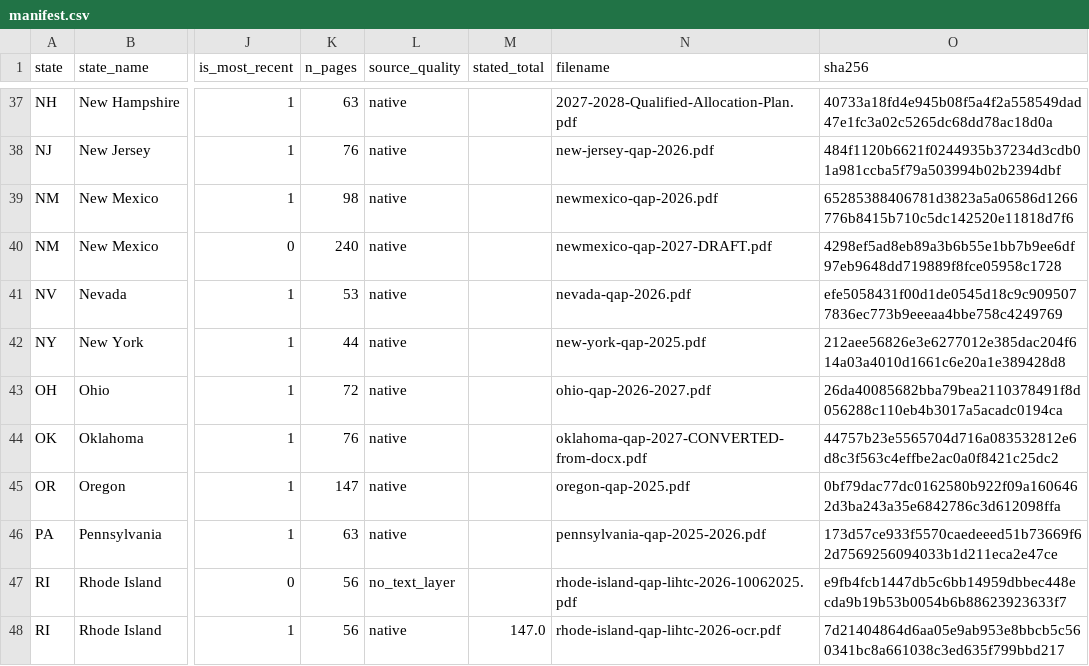
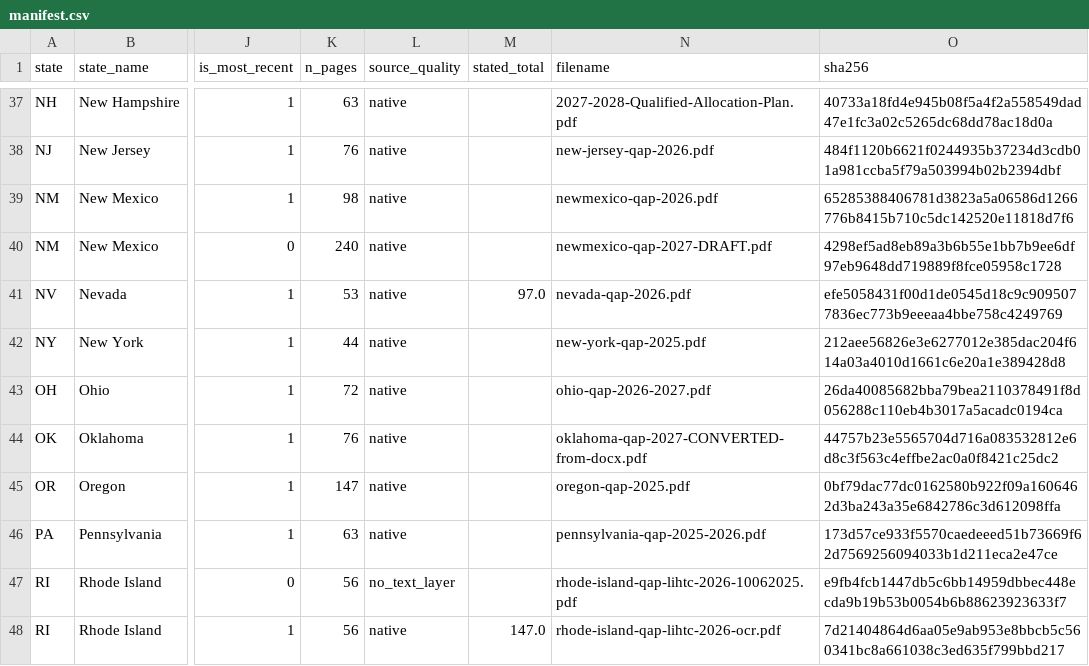
Before and after one commit to kmbrgandhi/qap, a CSV file: data/manifest.csv, drawn as a sheet; only a part is shown, gaps mark what is left out; the diff names each change by its address in the sheet, - before the commit and + after, or states it on an @@ line.

```diff
--- a/data/manifest.csv
+++ b/data/manifest.csv
-M41 (stated_total): (empty)
+M41 (stated_total): 97.0
```
Also changed, not shown: 8 other files.
